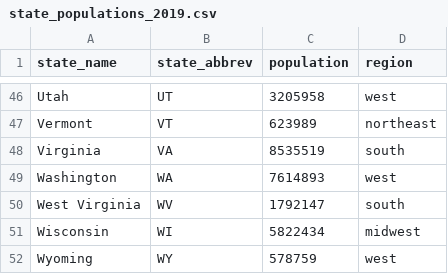
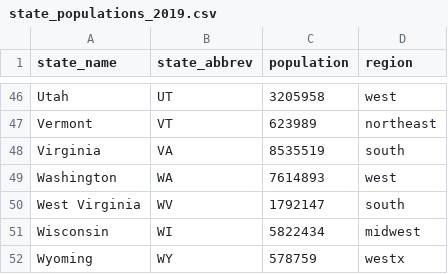
Before and after one commit to wbdill/r-sandbox01, a CSV file: covid19/data/state_populations_2019.csv, drawn as a sheet; only a part is shown, gaps mark what is left out.

Commit message:
Update state_populations_2019.csv

```diff
--- a/covid19/data/state_populations_2019.csv
+++ b/covid19/data/state_populations_2019.csv
@@ -51,2 +51,2 @@ West Virginia,WV,1792147,south
 Wisconsin,WI,5822434,midwest
-Wyoming,WY,578759,west
+Wyoming,WY,578759,westx
```
